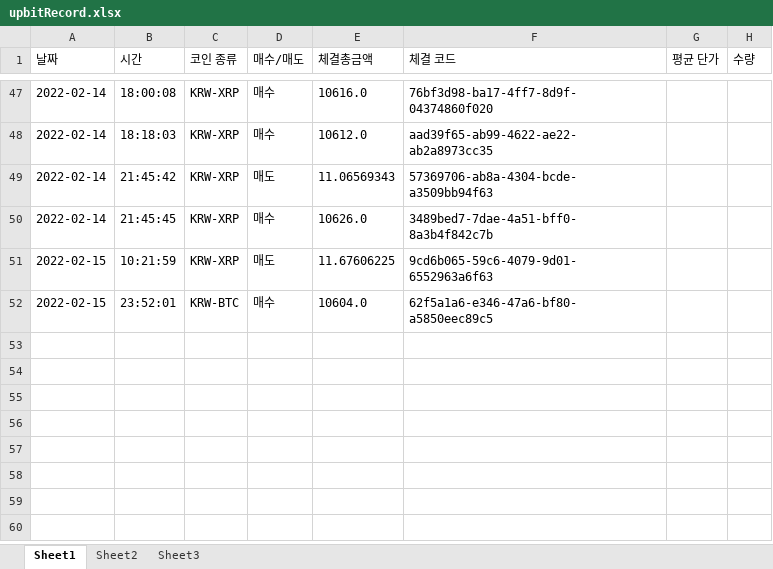
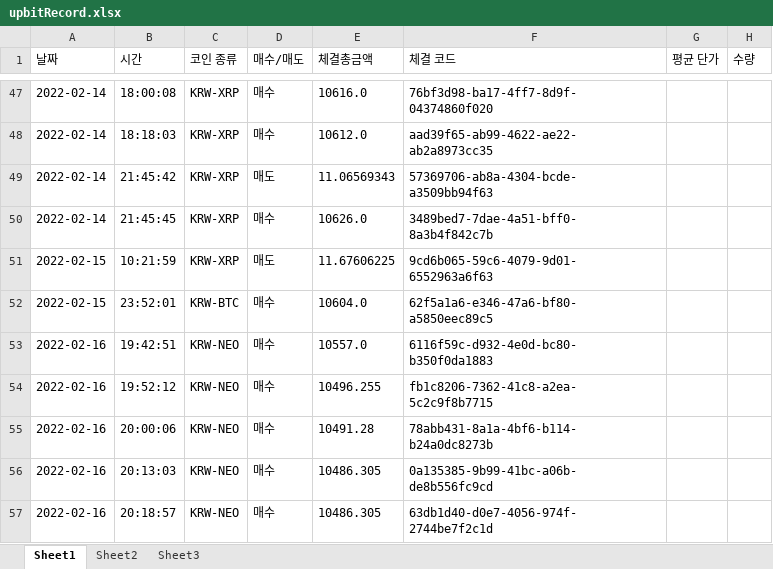
Before and after one commit to kkuho/pracgtice, an Excel workbook: upbitRecord.xlsx, sheet Sheet1, drawn as a sheet; only a part is shown, gaps mark what is left out; values as stored, in another font and other column widths than the file's, no borders; the diff names each change by its address in the sheet, - before the commit and + after, or states it on an @@ line.

```diff
--- a/upbitRecord.xlsx (sheet Sheet1)
+++ b/upbitRecord.xlsx (sheet Sheet1)
+row 53: 2022-02-16 | 19:42:51 | KRW-NEO | 매수 | 10557.0 | 6116f59c-d932-4e0d-bc80-b350f0da1883
+row 54: 2022-02-16 | 19:52:12 | KRW-NEO | 매수 | 10496.255 | fb1c8206-7362-41c8-a2ea-5c2c9f8b7715
+row 55: 2022-02-16 | 20:00:06 | KRW-NEO | 매수 | 10491.28 | 78abb431-8a1a-4bf6-b114-b24a0dc8273b
+row 56: 2022-02-16 | 20:13:03 | KRW-NEO | 매수 | 10486.305 | 0a135385-9b99-41bc-a06b-de8b556fc9cd
+row 57: 2022-02-16 | 20:18:57 | KRW-NEO | 매수 | 10486.305 | 63db1d40-d0e7-4056-974f-2744be7f2c1d
```
Also changed, not shown: sheet Sheet3, sheet Sheet2, 2 other files.
